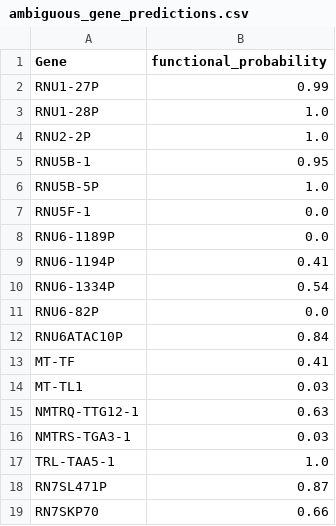
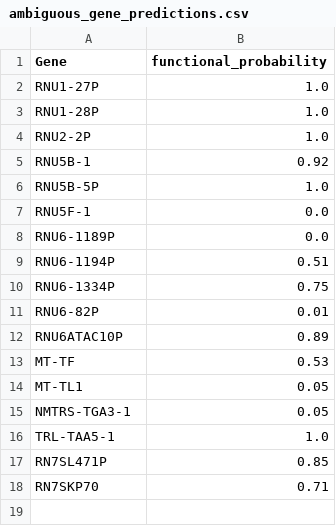
Before and after one commit to NadiaPrasetyo/ncRNA-pseudogenes, a CSV file: results/ambiguous_gene_predictions.csv, drawn as a sheet.

Commit message:
extended search

```diff
--- a/results/ambiguous_gene_predictions.csv
+++ b/results/ambiguous_gene_predictions.csv
@@ -1,6 +1,6 @@
 Gene,functional_probability
-RNU1-27P,0.99
+RNU1-27P,1.0
 RNU1-28P,1.0
 RNU2-2P,1.0
-RNU5B-1,0.95
+RNU5B-1,0.92
 RNU5B-5P,1.0
@@ -8,12 +8,11 @@ RNU5F-1,0.0
 RNU6-1189P,0.0
-RNU6-1194P,0.41
-RNU6-1334P,0.54
-RNU6-82P,0.0
-RNU6ATAC10P,0.84
-MT-TF,0.41
-MT-TL1,0.03
-NMTRQ-TTG12-1,0.63
-NMTRS-TGA3-1,0.03
+RNU6-1194P,0.51
+RNU6-1334P,0.75
+RNU6-82P,0.01
+RNU6ATAC10P,0.89
+MT-TF,0.53
+MT-TL1,0.05
+NMTRS-TGA3-1,0.05
 TRL-TAA5-1,1.0
-RN7SL471P,0.87
-RN7SKP70,0.66
+RN7SL471P,0.85
+RN7SKP70,0.71
```
